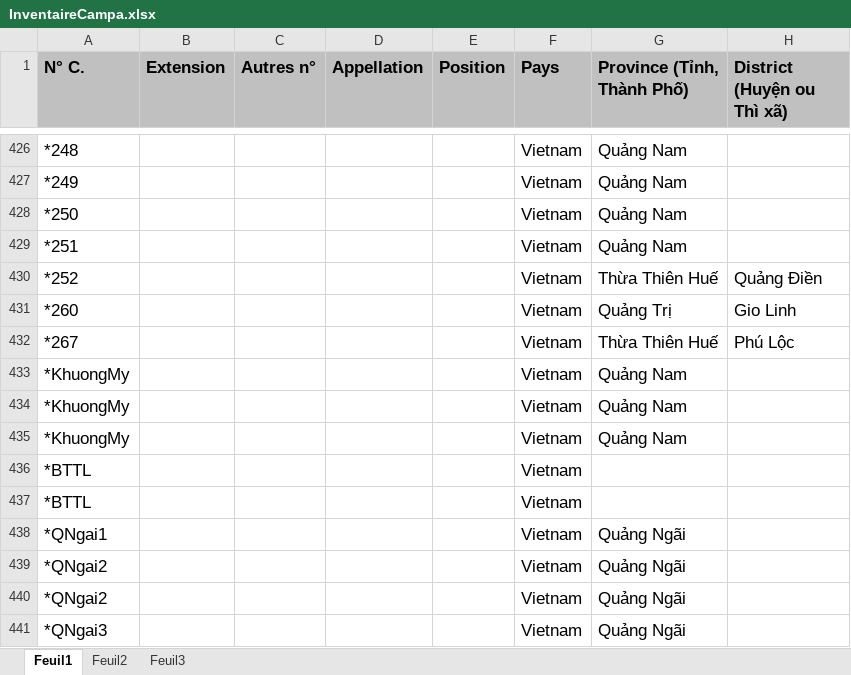
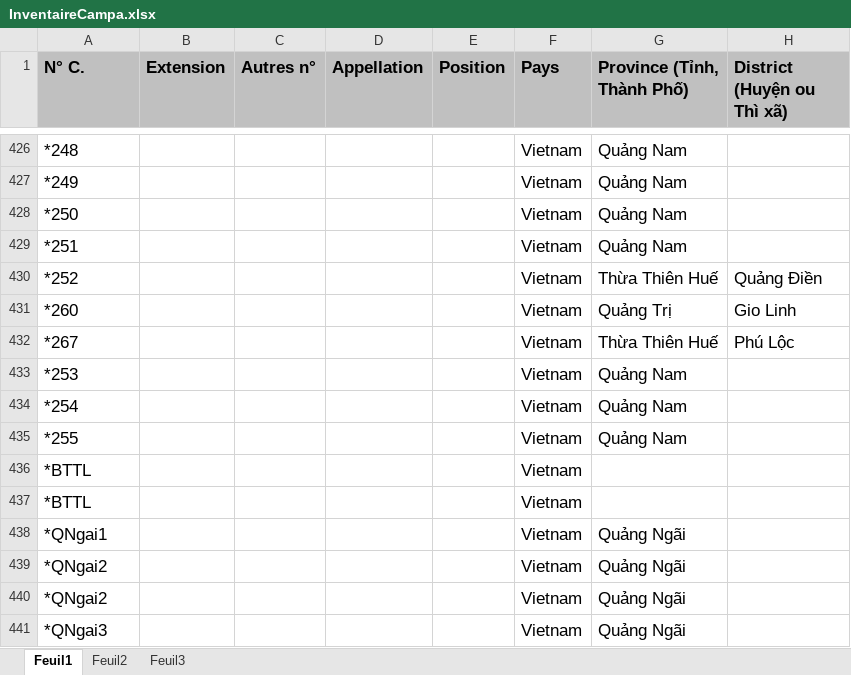
Before and after one commit to erc-dharma/tfc-campa-epigraphy, an Excel workbook: metadata/InventaireCampa.xlsx, sheet Feuil1, drawn as a sheet; only a part is shown, gaps mark what is left out; values as stored, in another font and other column widths than the file's, no borders; the diff names each change by its address in the sheet, - before the commit and + after, or states it on an @@ line.

Commit message:
few modif on the inventory

```diff
--- a/metadata/InventaireCampa.xlsx (sheet Feuil1)
+++ b/metadata/InventaireCampa.xlsx (sheet Feuil1)
-A433 (N° C.): *KhuongMy
+A433 (N° C.): *253
-A434 (N° C.): *KhuongMy
+A434 (N° C.): *254
-A435 (N° C.): *KhuongMy
+A435 (N° C.): *255
```
